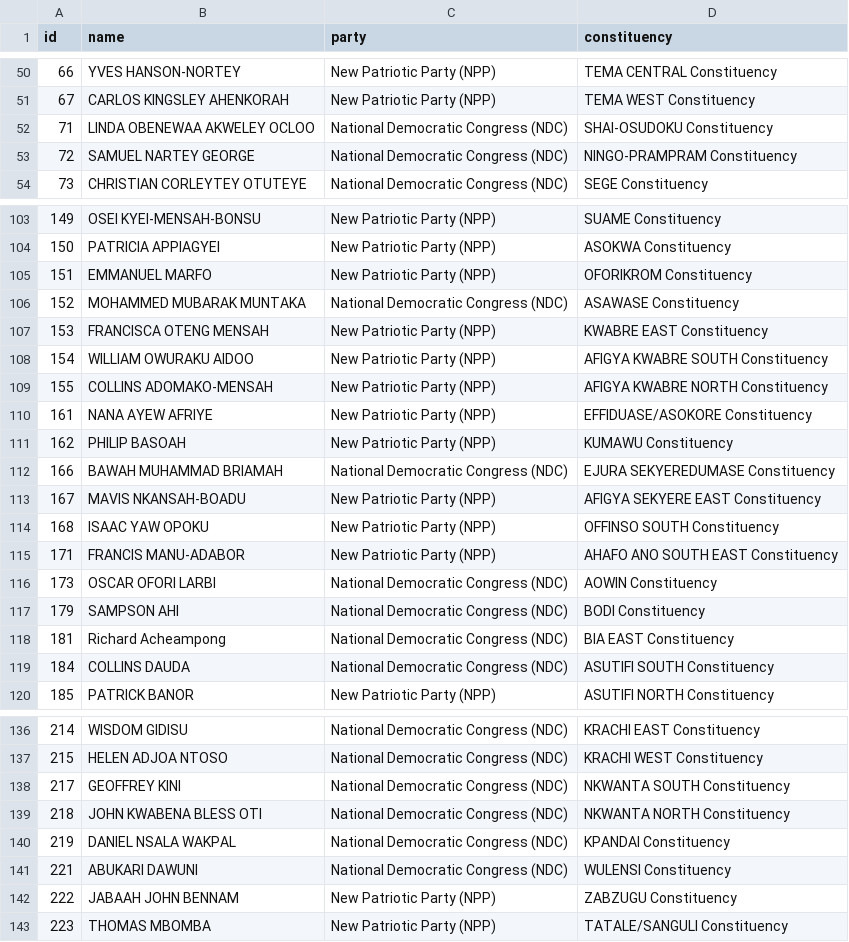
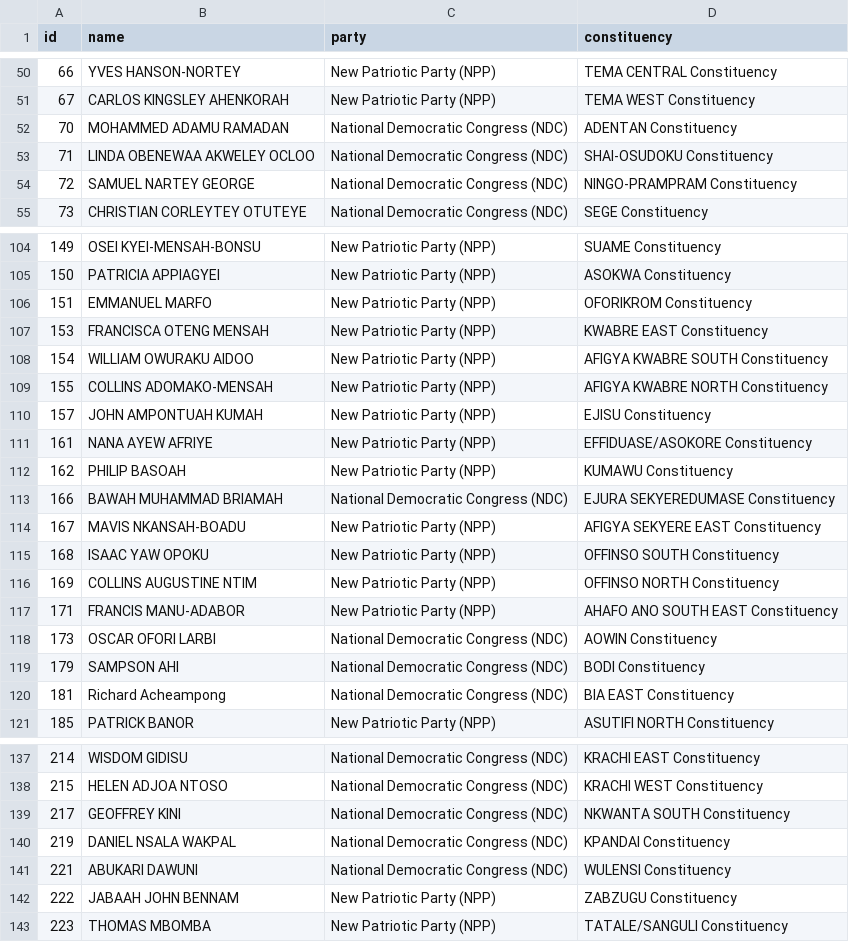
Before and after one commit to every-politician-scrapers/ghana-parliament, a CSV file: data/official.csv, drawn as a sheet; only a part is shown, gaps mark what is left out; removed rows and columns are numbered as before the commit, all else as after; the diff names each change by its address in the sheet, - before the commit and + after, or states it on an @@ line.

```diff
--- a/data/official.csv
+++ b/data/official.csv
+row 52: 70 | MOHAMMED ADAMU RAMADAN | National Democratic Congress (NDC) | ADENTAN Constituency
-row 106: 152 | MOHAMMED MUBARAK MUNTAKA | National Democratic Congress (NDC) | ASAWASE Constituency
+row 110: 157 | JOHN AMPONTUAH KUMAH | New Patriotic Party (NPP) | EJISU Constituency
+row 116: 169 | COLLINS AUGUSTINE NTIM | New Patriotic Party (NPP) | OFFINSO NORTH Constituency
-row 119: 184 | COLLINS DAUDA | National Democratic Congress (NDC) | ASUTIFI SOUTH Constituency
-row 139: 218 | JOHN KWABENA BLESS OTI | National Democratic Congress (NDC) | NKWANTA NORTH Constituency
```
Also changed, not shown: data/diff.csv.
